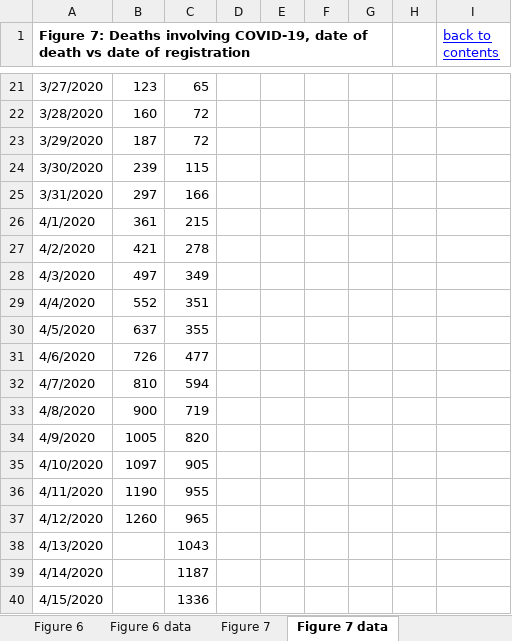
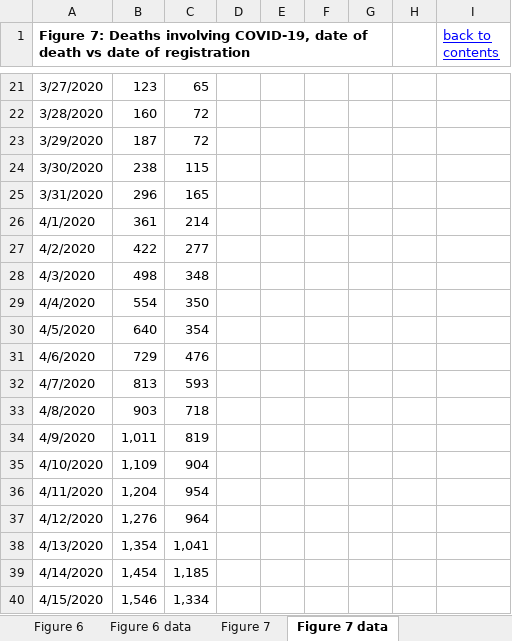
Before and after one commit to jakeybob/covid19-scotland, an Excel workbook: data/NRS_covid_deaths.xlsx, sheet Figure 7 data, drawn as a sheet; only a part is shown, gaps mark what is left out; values as stored, in another font and other column widths than the file's, no borders; the diff covers the shown part only; the diff names each change by its address in the sheet, - before the commit and + after, or states it on an @@ line.

```diff
--- a/data/NRS_covid_deaths.xlsx (sheet Figure 7 data)
+++ b/data/NRS_covid_deaths.xlsx (sheet Figure 7 data)
-B24: 239
+B24: 238
-B25: 297
+B25: 296
-C25: 166
+C25: 165
-C26: 215
+C26: 214
-B27: 421
+B27: 422
-C27: 278
+C27: 277
-B28: 497
+B28: 498
-C28: 349
+C28: 348
-B29: 552
+B29: 554
-C29: 351
+C29: 350
-B30: 637
+B30: 640
-C30: 355
+C30: 354
-B31: 726
+B31: 729
-C31: 477
+C31: 476
-B32: 810
+B32: 813
-C32: 594
+C32: 593
-B33: 900
+B33: 903
-C33: 719
+C33: 718
-B34: 1005
+B34: 1,011
-C34: 820
+C34: 819
-B35: 1097
+B35: 1,109
-C35: 905
+C35: 904
-B36: 1190
+B36: 1,204
-C36: 955
+C36: 954
-B37: 1260
+B37: 1,276
-C37: 965
+C37: 964
-B38: (empty)
+B38: 1,354
-C38: 1043
+C38: 1,041
-B39: (empty)
+B39: 1,454
-C39: 1187
+C39: 1,185
-B40: (empty)
+B40: 1,546
-C40: 1336
+C40: 1,334
```
Also changed, not shown: 7 added rows and 9 edited cells elsewhere in this sheet, sheet Table 3 - deaths by location, sheet Figure 6 data, sheet Figure 2 data, sheet Figure 5 data, sheet Figure 4 data, sheet Table 1 - COVID deaths, 4 more sheets, formulas that keep their value, charts or pictures, 13 other files.
